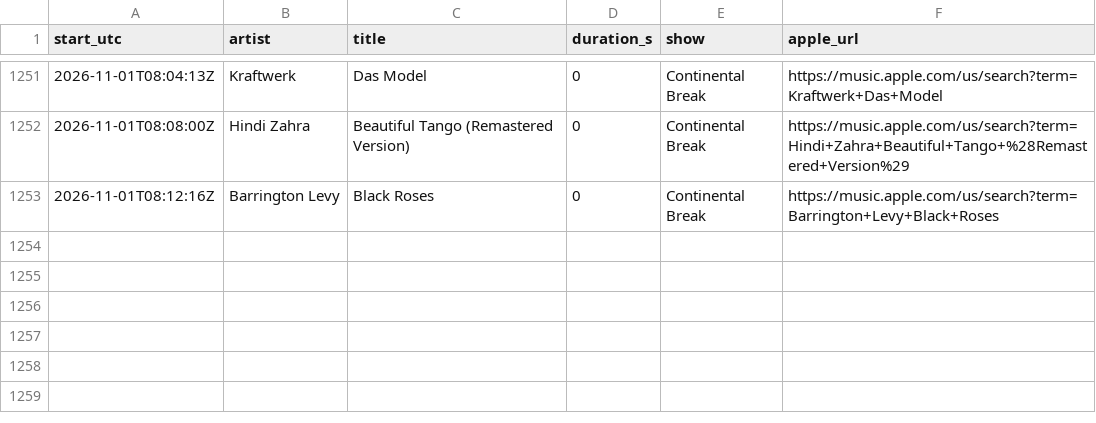
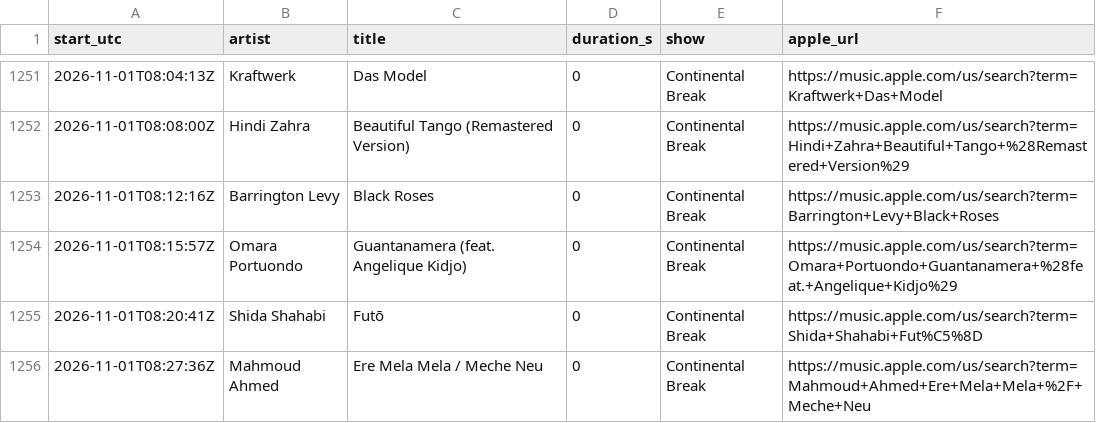
Before and after one commit to rs7hwfctnb-spec/dj-claude-schedule, a CSV file: data/plays.csv, drawn as a sheet; only a part is shown, gaps mark what is left out.

```diff
--- a/data/plays.csv
+++ b/data/plays.csv
@@ -1253 +1253,4 @@ start_utc,artist,title,duration_s,show,apple_url
 2026-11-01T08:12:16Z,Barrington Levy,Black Roses,0,Continental Break,https://music.apple.com/us/search?term=Barrington+Levy+Black+Roses
+2026-11-01T08:15:57Z,Omara Portuondo,Guantanamera (feat. Angelique Kidjo),0,Continental Break,https://music.apple.com/us/search?term=Omara+Portuondo+Guantanamera+%28feat.+Angelique+Kidjo%29
+2026-11-01T08:20:41Z,Shida Shahabi,Futō,0,Continental Break,https://music.apple.com/us/search?term=Shida+Shahabi+Fut%C5%8D
+2026-11-01T08:27:36Z,Mahmoud Ahmed,Ere Mela Mela / Meche Neu,0,Continental Break,https://music.apple.com/us/search?term=Mahmoud+Ahmed+Ere+Mela+Mela+%2F+Meche+Neu
```
Also changed, not shown: data/tracks.csv.
